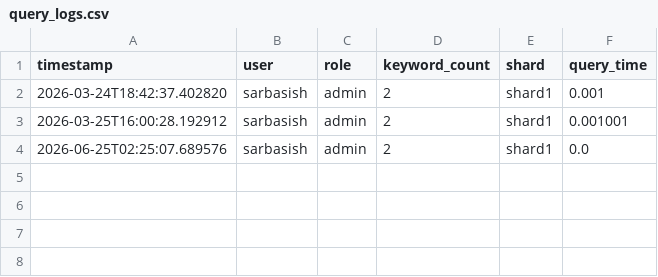
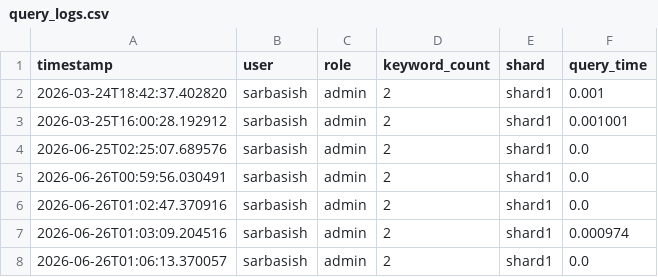
Before and after one commit to SarbasishChowdhury2002/secure_query_db, a CSV file: query_logs.csv, drawn as a sheet; the diff names each change by its address in the sheet, - before the commit and + after, or states it on an @@ line.

Commit message:
feat: add FastAPI REST API with /query, /health/blockchain endpoints and auto docs

```diff
--- a/query_logs.csv
+++ b/query_logs.csv
+row 5: 2026-06-26T00:59:56.030491 | sarbasish | admin | 2 | shard1 | 0.0
+row 6: 2026-06-26T01:02:47.370916 | sarbasish | admin | 2 | shard1 | 0.0
+row 7: 2026-06-26T01:03:09.204516 | sarbasish | admin | 2 | shard1 | 0.000974
+row 8: 2026-06-26T01:06:13.370057 | sarbasish | admin | 2 | shard1 | 0.0
```
Also changed, not shown: 5 other files.
